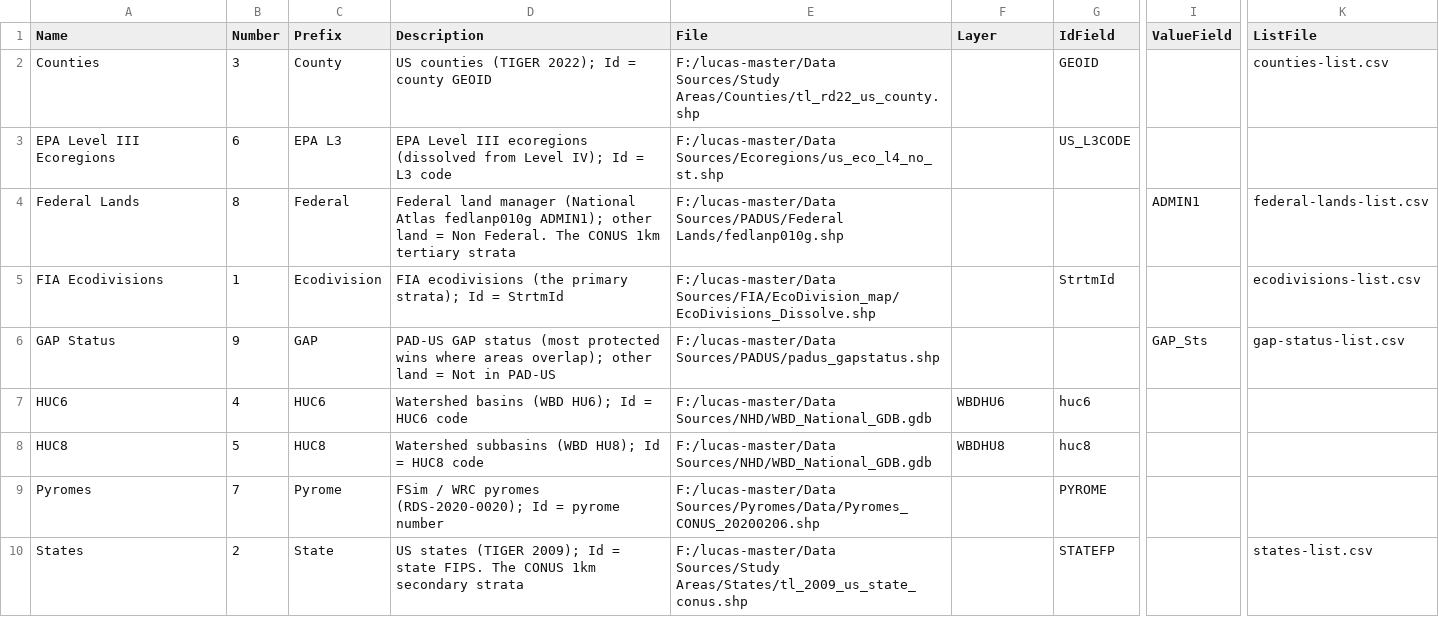
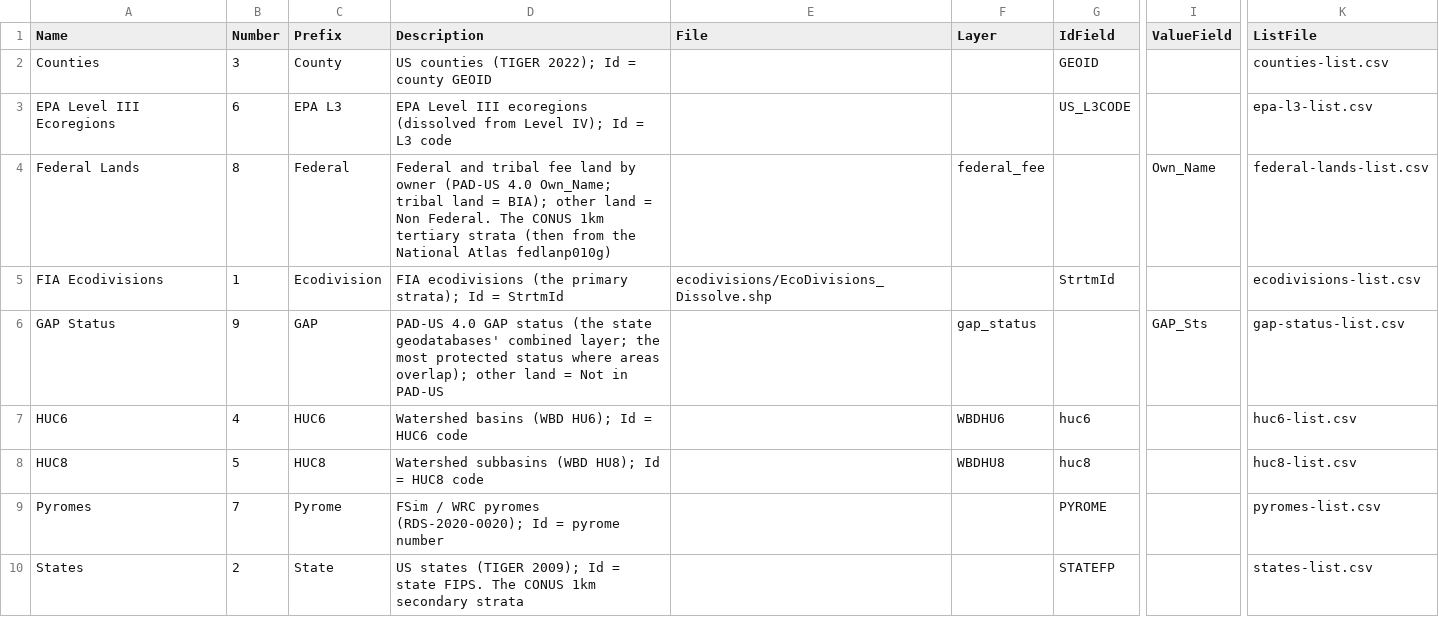
Before and after one commit to bsleeter/lucasCore, a CSV file: defaults/library/project/lucasCore_StratumSource.csv, drawn as a sheet; only a part is shown, gaps mark what is left out; the diff names each change by its address in the sheet, - before the commit and + after, or states it on an @@ line.

```diff
--- a/defaults/library/project/lucasCore_StratumSource.csv
+++ b/defaults/library/project/lucasCore_StratumSource.csv
-E2 (File): F:/lucas-master/Data Sources/Study Areas/Counties/tl_rd22_us_county.shp
+E2 (File): (empty)
-E3 (File): F:/lucas-master/Data Sources/Ecoregions/us_eco_l4_no_st.shp
+E3 (File): (empty)
-K3 (ListFile): (empty)
+K3 (ListFile): epa-l3-list.csv
-D4 (Description): Federal land manager (National Atlas fedlanp010g ADMIN1); other land = Non Federal. The CONUS 1km tertiary strata
+D4 (Description): Federal and tribal fee land by owner (PAD-US 4.0 Own_Name; tribal land = BIA); other land = Non Federal. The CONUS 1km tertiary strata (then from the National Atlas fedlanp010g)
-E4 (File): F:/lucas-master/Data Sources/PADUS/Federal Lands/fedlanp010g.shp
+E4 (File): (empty)
-F4 (Layer): (empty)
+F4 (Layer): federal_fee
-I4 (ValueField): ADMIN1
+I4 (ValueField): Own_Name
-E5 (File): F:/lucas-master/Data Sources/FIA/EcoDivision_map/EcoDivisions_Dissolve.shp
+E5 (File): ecodivisions/EcoDivisions_Dissolve.shp
-D6 (Description): PAD-US GAP status (most protected wins where areas…
+D6 (Description): PAD-US 4.0 GAP status (the state geodatabases' combined layer; the most protected status where areas…
-E6 (File): F:/lucas-master/Data Sources/PADUS/padus_gapstatus.shp
+E6 (File): (empty)
-F6 (Layer): (empty)
+F6 (Layer): gap_status
-E7:E8 (File): F:/lucas-master/Data Sources/NHD/WBD_National_GDB.gdb
+E7:E8 (File): (empty)
-K7 (ListFile): (empty)
+K7 (ListFile): huc6-list.csv
-K8 (ListFile): (empty)
+K8 (ListFile): huc8-list.csv
-E9 (File): F:/lucas-master/Data Sources/Pyromes/Data/Pyromes_CONUS_20200206.shp
+E9 (File): (empty)
-K9 (ListFile): (empty)
+K9 (ListFile): pyromes-list.csv
-E10 (File): F:/lucas-master/Data Sources/Study Areas/States/tl_2009_us_state_conus.shp
+E10 (File): (empty)
```
Also changed, not shown: defaults/download/endpoints.csv, defaults/library/data-sources.csv, 23 other files.
